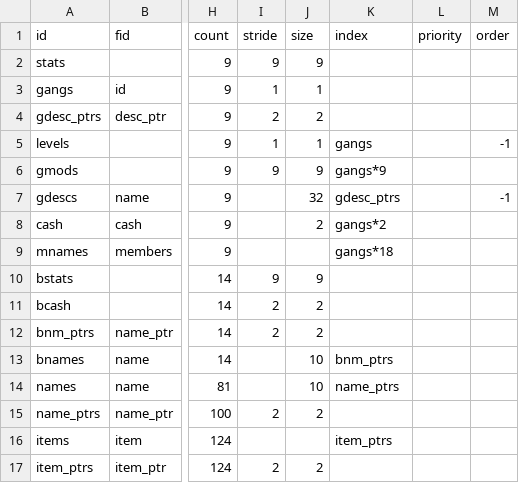
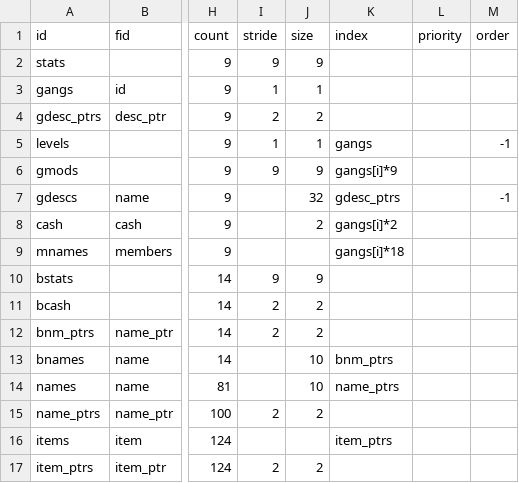
Before and after one commit to andrew-vant/romtool, a TSV file: src/romtool/maps/River City Ransom (US)/rom.tsv, drawn as a sheet; only a part is shown, gaps mark what is left out; the diff names each change by its address in the sheet, - before the commit and + after, or states it on an @@ line.

Commit message:
Use explicit `i` in CalculatedIndex.EvalContext
The next use-case I've found for it (pokedex names in Ruby) breaks on
the current implicit i (it needs to map i to i+1). Just put the index
and table objects directly in context. The definitions will be more
verbose, but working and ugly is better than broken and clean.

```diff
--- a/src/romtool/maps/River City Ransom (US)/rom.tsv
+++ b/src/romtool/maps/River City Ransom (US)/rom.tsv
-K6 (index): gangs*9
+K6 (index): gangs[i]*9
-K8 (index): gangs*2
+K8 (index): gangs[i]*2
-K9 (index): gangs*18
+K9 (index): gangs[i]*18
```
Also changed, not shown: 1 other file.
